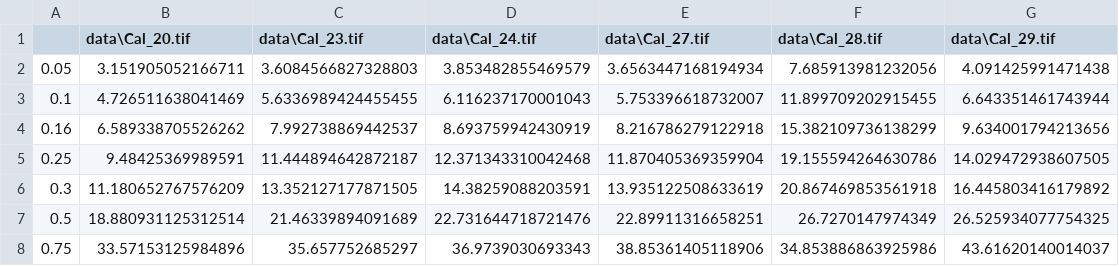
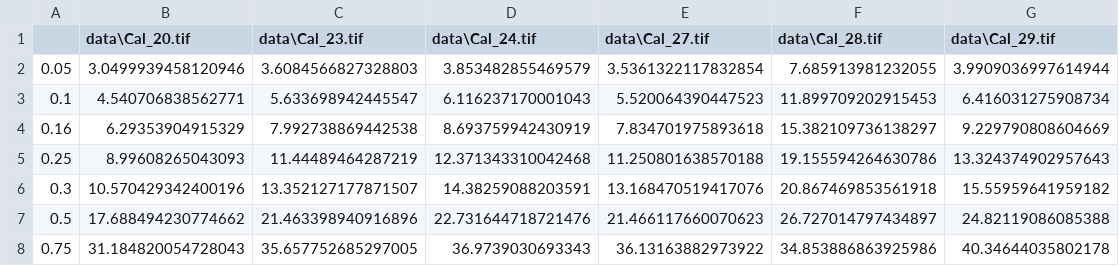
Before and after one commit to DigitalGrainSize/pyDGS, a CSV file: demo_results/percentiles_batch.csv, drawn as a sheet; only a part is shown; the diff covers the shown part only.

```diff
--- a/demo_results/percentiles_batch.csv
+++ b/demo_results/percentiles_batch.csv
@@ -1,8 +1,8 @@
 ,data\Cal_20.tif,data\Cal_23.tif,data\Cal_24.tif,data\Cal_27.tif,data\Cal_28.tif,data\Cal_29.tif
-0.05,3.151905052166711,3.6084566827328803,3.853482855469579,3.6563447168194934,7.685913981232056,4.091425991471438
-0.1,4.726511638041469,5.6336989424455455,6.116237170001043,5.753396618732007,11.899709202915455,6.643351461743944
-0.16,6.589338705526262,7.992738869442537,8.693759942430919,8.216786279122918,15.382109736138299,9.634001794213656
-0.25,9.48425369989591,11.444894642872187,12.371343310042468,11.870405369359904,19.155594264630786,14.029472938607505
-0.3,11.180652767576209,13.352127177871505,14.38259088203591,13.935122508633619,20.867469853561918,16.445803416179892
-0.5,18.880931125312514,21.46339894091689,22.731644718721476,22.89911316658251,26.7270147974349,26.525934077754325
-0.75,33.57153125984896,35.657752685297,36.9739030693343,38.85361405118906,34.853886863925986,43.61620140014037
+0.05,3.0499939458120946,3.6084566827328803,3.853482855469579,3.5361322117832854,7.685913981232055,3.9909036997614944
+0.1,4.540706838562771,5.633698942445547,6.116237170001043,5.520064390447523,11.899709202915453,6.416031275908734
+0.16,6.29353904915329,7.992738869442538,8.693759942430919,7.834701975893618,15.382109736138297,9.229790808604669
+0.25,8.99608265043093,11.44489464287219,12.371343310042468,11.250801638570188,19.155594264630786,13.324374902957643
+0.3,10.570429342400196,13.352127177871507,14.38259088203591,13.168470519417076,20.867469853561918,15.55959641959182
+0.5,17.688494230774662,21.463398940916896,22.731644718721476,21.466117660070623,26.727014797434897,24.82119086085388
+0.75,31.184820054728043,35.657752685297005,36.9739030693343,36.13163882973922,34.853886863925986,40.34644035802178
```
Also changed, not shown: 12 edited cells elsewhere in this file, demo_results/IMG_0202.JPG_freqs_bins.csv, demo_results/IMG_0229.JPG_freqs_bins.csv, 15 other files.
